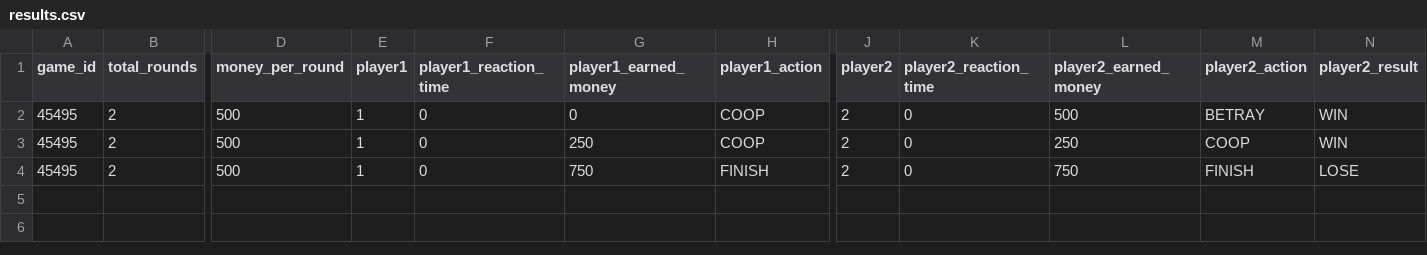
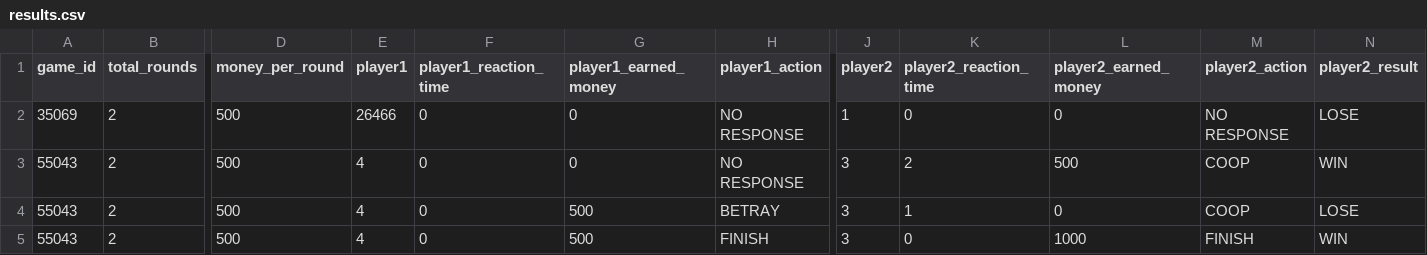
Before and after one commit to EBMBA/Prisoner-Dilemma-Game, a CSV file: results/results.csv, drawn as a sheet; only a part is shown, gaps mark what is left out; removed rows and columns are numbered as before the commit, all else as after; rows hold the shown columns only; the diff names each change by its address in the sheet, - before the commit and + after, or states it on an @@ line.

Commit message:
gitflow-feature-stash: server-gamesM_fix

```diff
--- a/results/results.csv
+++ b/results/results.csv
+row 2: 35069 | 2 | 500 | 26466 | 0 | 0 | NO RESPONSE | 1 | 0 | 0 | NO RESPONSE | LOSE
-A3 (game_id): 45495
+A3 (game_id): 55043
-E3 (player1): 1
+E3 (player1): 4
-H3 (player1_action): COOP
+H3 (player1_action): NO RESPONSE
-J3 (player2): 2
+J3 (player2): 3
-K3 (player2_reaction_time): 0
+K3 (player2_reaction_time): 2
-M3 (player2_action): BETRAY
+M3 (player2_action): COOP
-row 3: 45495 | 2 | 500 | 1 | 0 | 250 | COOP | 2 | 0 | 250 | COOP | WIN
+row 4: 55043 | 2 | 500 | 4 | 0 | 500 | BETRAY | 3 | 1 | 0 | COOP | LOSE
-A5 (game_id): 45495
+A5 (game_id): 55043
-E5 (player1): 1
+E5 (player1): 4
-G5 (player1_earned_money): 750
+G5 (player1_earned_money): 500
-J5 (player2): 2
+J5 (player2): 3
-L5 (player2_earned_money): 750
+L5 (player2_earned_money): 1000
-N5 (player2_result): LOSE
+N5 (player2_result): WIN
```
Also changed, not shown: 19 other files.
